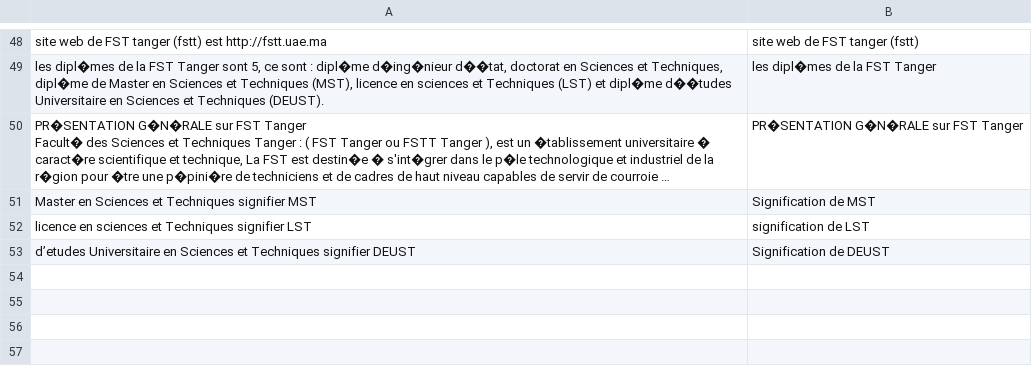
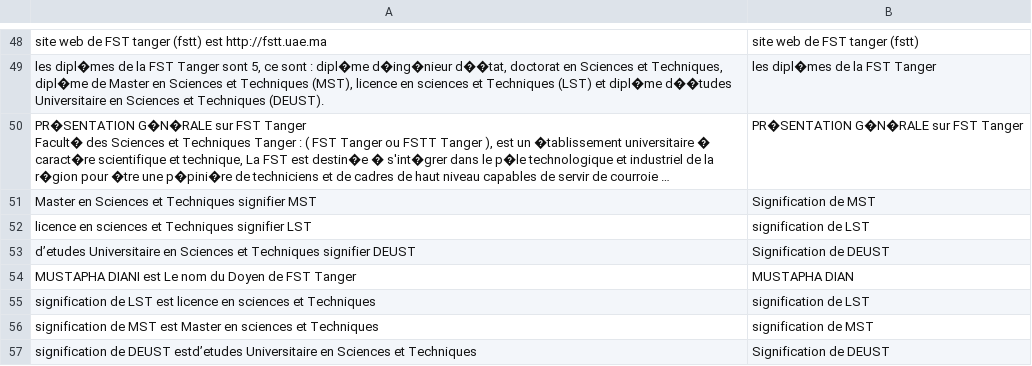
Before and after one commit to novoSoftEng/RAG-French-FSTT-chatbot, a CSV file: Data/general_info.csv, drawn as a sheet; only a part is shown, gaps mark what is left out; long unchanged cells end in …; the diff covers the shown part only; the diff names each change by its address in the sheet, - before the commit and + after, or states it on an @@ line.

Commit message:
Add files via upload

```diff
--- a/Data/general_info.csv
+++ b/Data/general_info.csv
+row 54: MUSTAPHA DIANI est Le nom du Doyen de FST Tanger | MUSTAPHA DIAN
+row 55: signification de LST est licence en sciences et Techniques | signification de LST
+row 56: signification de MST est Master en sciences et Techniques | signification de MST
+row 57: signification de DEUST estd’etudes Universitaire en Sciences et Techniques | Signification de DEUST
```
Also changed, not shown: 3 added rows and 2 edited cells elsewhere in this file.
